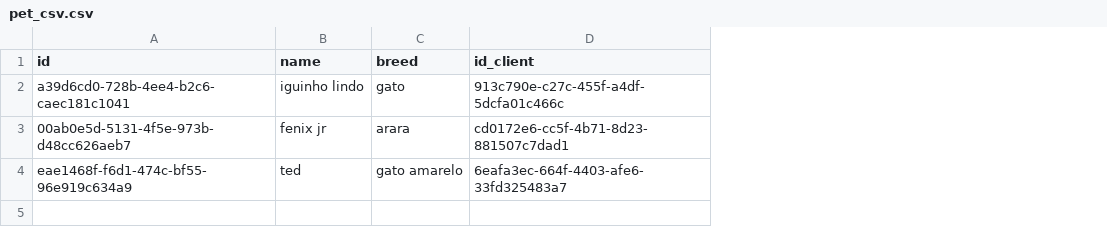
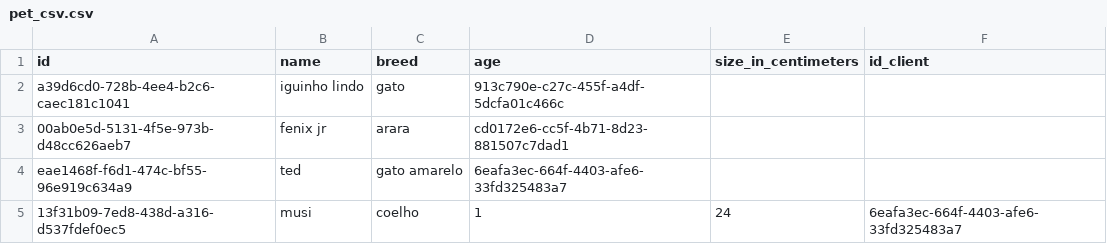
Before and after one commit to CaioSousaa/schedule-pet-shop, a CSV file: csv/pet_csv.csv, drawn as a sheet; addresses are those after the commit; the diff names each change by its address in the sheet, - before the commit and + after, or states it on an @@ line.

```diff
--- a/csv/pet_csv.csv
+++ b/csv/pet_csv.csv
+column D (age), rows 2-4: 913c790e-c27c-455f-a4df-5dcfa01c466c | cd0172e6-cc5f-4b71-8d23-881507c7dad1 | 6eafa3ec-664f-4403-afe6-33fd325483a7
+column E (size_in_centimeters), empty
-F2 (id_client): 913c790e-c27c-455f-a4df-5dcfa01c466c
+F2 (id_client): (empty)
-F3 (id_client): cd0172e6-cc5f-4b71-8d23-881507c7dad1
+F3 (id_client): (empty)
-F4 (id_client): 6eafa3ec-664f-4403-afe6-33fd325483a7
+F4 (id_client): (empty)
+row 5: 13f31b09-7ed8-438d-a316-d537fdef0ec5 | musi | coelho | 1 | 24 | 6eafa3ec-664f-4403-afe6-33fd325483a7
```
Also changed, not shown: 4 other files.
